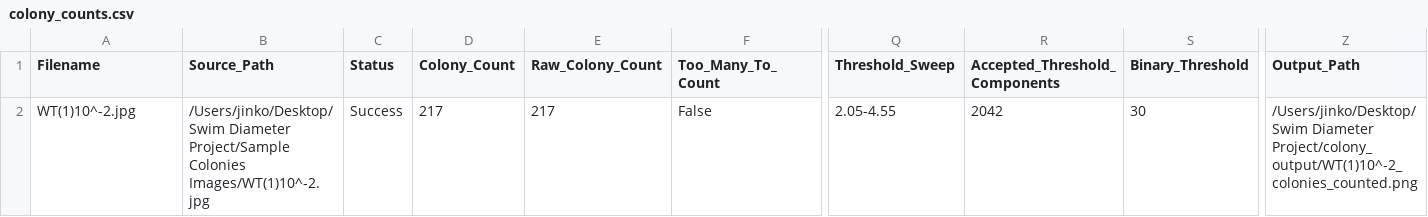
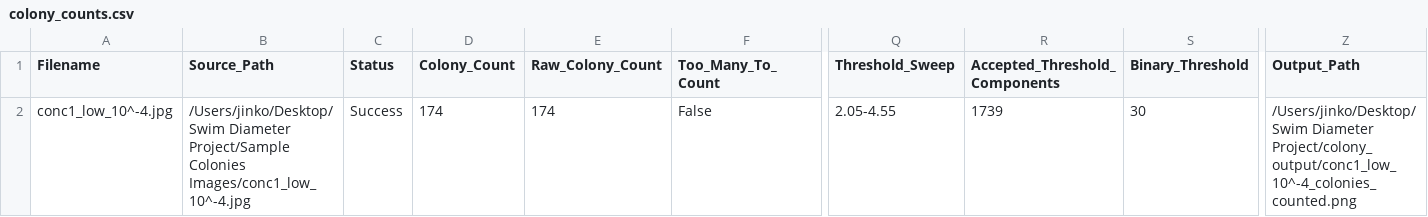
Before and after one commit to jinsko1/AgarLens, a CSV file: colony_output/colony_counts.csv, drawn as a sheet; only a part is shown, gaps mark what is left out; the diff names each change by its address in the sheet, - before the commit and + after, or states it on an @@ line.

```diff
--- a/colony_output/colony_counts.csv
+++ b/colony_output/colony_counts.csv
-A2 (Filename): WT(1)10^-2.jpg
+A2 (Filename): conc1_low_10^-4.jpg
-B2 (Source_Path): …Project/Sample Colonies Images/WT(1)10^-2.jpg
+B2 (Source_Path): …Project/Sample Colonies Images/conc1_low_10^-4.jpg
-D2 (Colony_Count): 217
+D2 (Colony_Count): 174
-E2 (Raw_Colony_Count): 217
+E2 (Raw_Colony_Count): 174
-R2 (Accepted_Threshold_Components): 2042
+R2 (Accepted_Threshold_Components): 1739
-Z2 (Output_Path): /Users/jinko/Desktop/Swim Diameter Project/colony_output/WT(1)10^-2_colonies_counted.png
+Z2 (Output_Path): /Users/jinko/Desktop/Swim Diameter Project/colony_output/conc1_low_10^-4_colonies_counted.png
```
Also changed, not shown: 47 other files.
